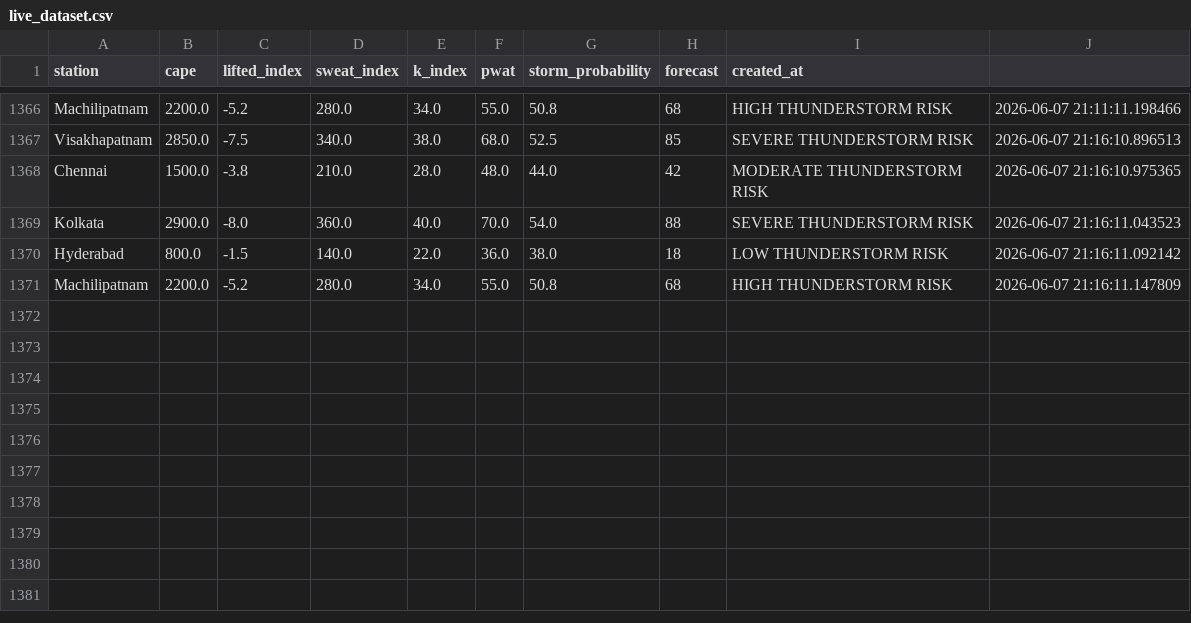
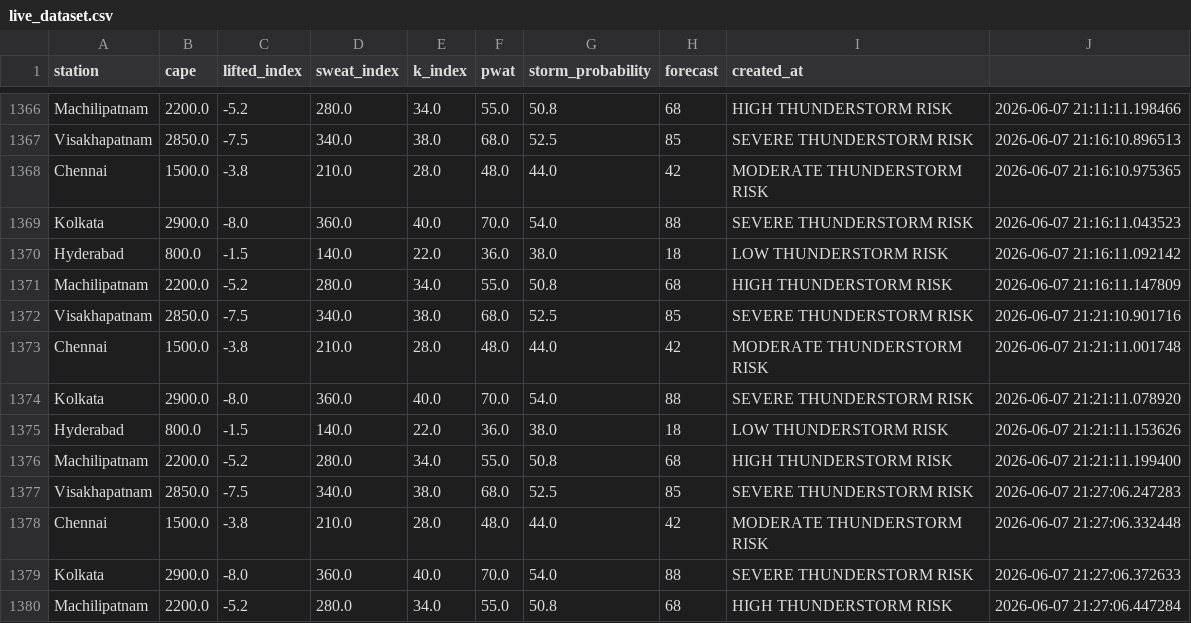
Before and after one commit to dashwanth1012/Stromsense-AI, a CSV file: backend/data/live_dataset.csv, drawn as a sheet; only a part is shown, gaps mark what is left out; the diff names each change by its address in the sheet, - before the commit and + after, or states it on an @@ line.

```diff
--- a/backend/data/live_dataset.csv
+++ b/backend/data/live_dataset.csv
+row 1372: Visakhapatnam | 2850.0 | -7.5 | 340.0 | 38.0 | 68.0 | 52.5 | 85 | SEVERE THUNDERSTORM RISK | 2026-06-07 21:21:10.901716
+row 1373: Chennai | 1500.0 | -3.8 | 210.0 | 28.0 | 48.0 | 44.0 | 42 | MODERATE THUNDERSTORM RISK | 2026-06-07 21:21:11.001748
+row 1374: Kolkata | 2900.0 | -8.0 | 360.0 | 40.0 | 70.0 | 54.0 | 88 | SEVERE THUNDERSTORM RISK | 2026-06-07 21:21:11.078920
+row 1375: Hyderabad | 800.0 | -1.5 | 140.0 | 22.0 | 36.0 | 38.0 | 18 | LOW THUNDERSTORM RISK | 2026-06-07 21:21:11.153626
+row 1376: Machilipatnam | 2200.0 | -5.2 | 280.0 | 34.0 | 55.0 | 50.8 | 68 | HIGH THUNDERSTORM RISK | 2026-06-07 21:21:11.199400
+row 1377: Visakhapatnam | 2850.0 | -7.5 | 340.0 | 38.0 | 68.0 | 52.5 | 85 | SEVERE THUNDERSTORM RISK | 2026-06-07 21:27:06.247283
+row 1378: Chennai | 1500.0 | -3.8 | 210.0 | 28.0 | 48.0 | 44.0 | 42 | MODERATE THUNDERSTORM RISK | 2026-06-07 21:27:06.332448
+row 1379: Kolkata | 2900.0 | -8.0 | 360.0 | 40.0 | 70.0 | 54.0 | 88 | SEVERE THUNDERSTORM RISK | 2026-06-07 21:27:06.372633
+row 1380: Machilipatnam | 2200.0 | -5.2 | 280.0 | 34.0 | 55.0 | 50.8 | 68 | HIGH THUNDERSTORM RISK | 2026-06-07 21:27:06.447284
```
Also changed, not shown: 51 other files.
